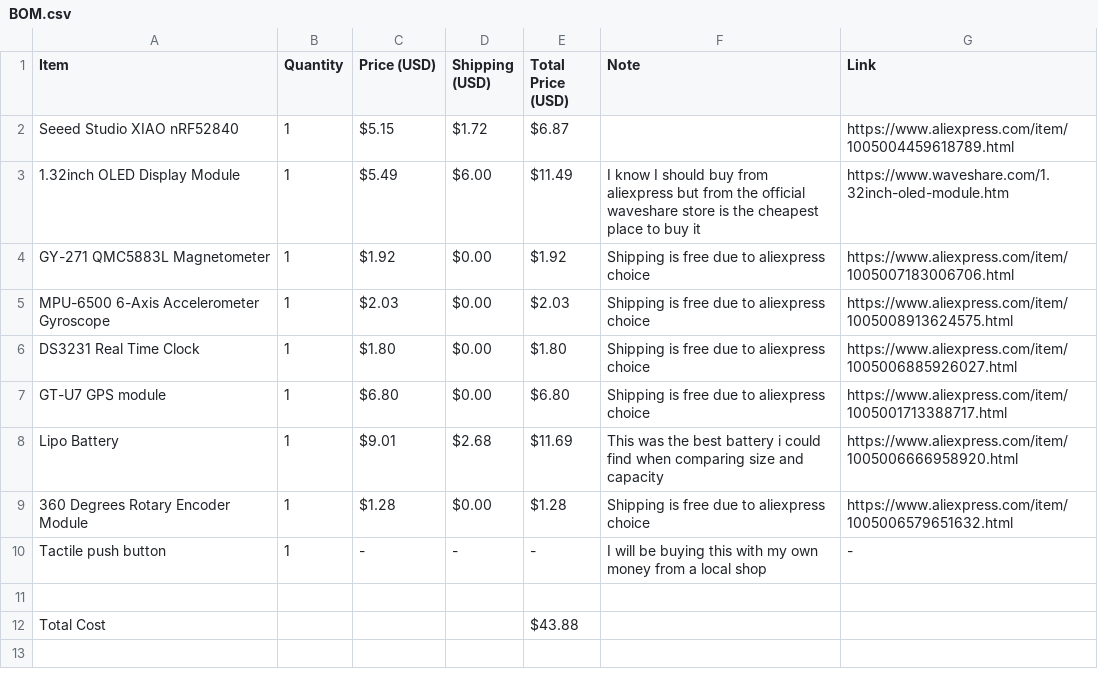
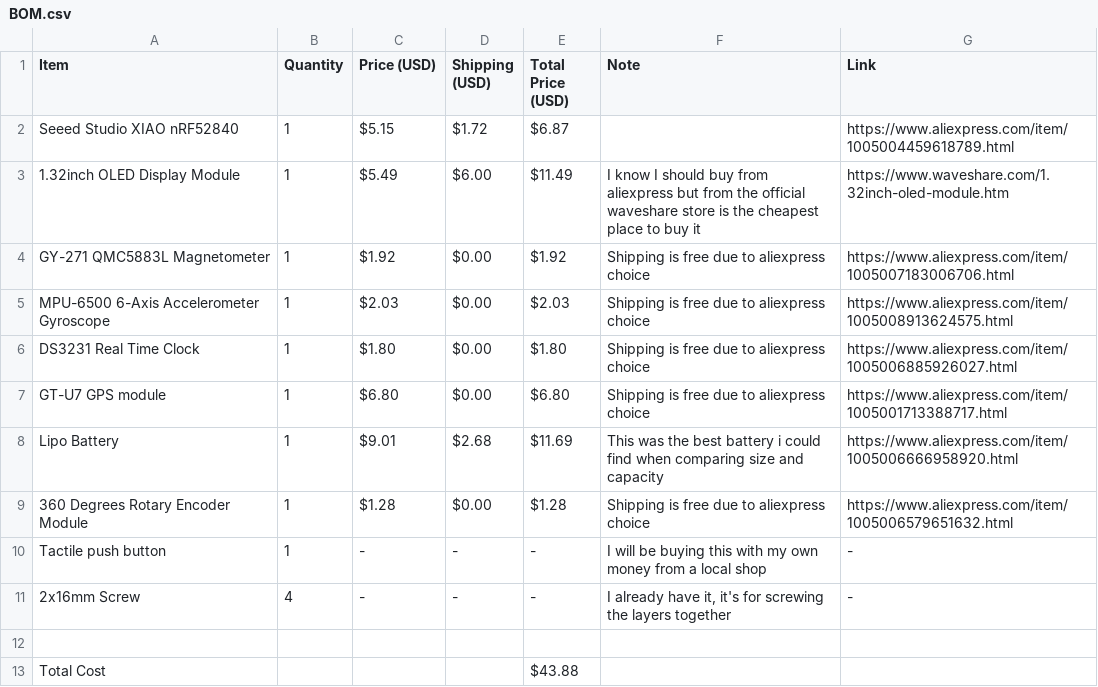
Before and after one commit to Limit-sest/multi-tool, a CSV file: BOM.csv, drawn as a sheet.

```diff
--- a/BOM.csv
+++ b/BOM.csv
@@ -10,2 +10,3 @@ Lipo Battery,1,$9.01,$2.68,$11.69,This was the best battery i could find when co
 Tactile push button,1,-,-,-,I will be buying this with my own money from a local shop,-
+2x16mm Screw,4,-,-,-,"I already have it, it's for screwing the layers together",-
 ,,,,,,
```
Also changed, not shown: 3 other files.
